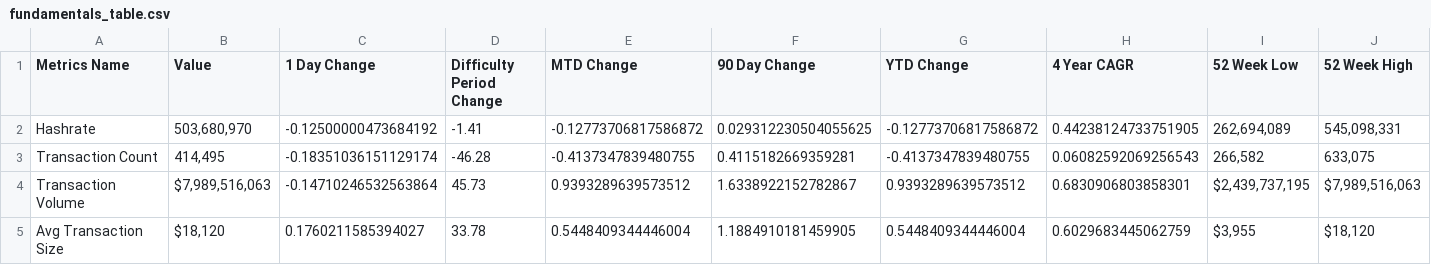
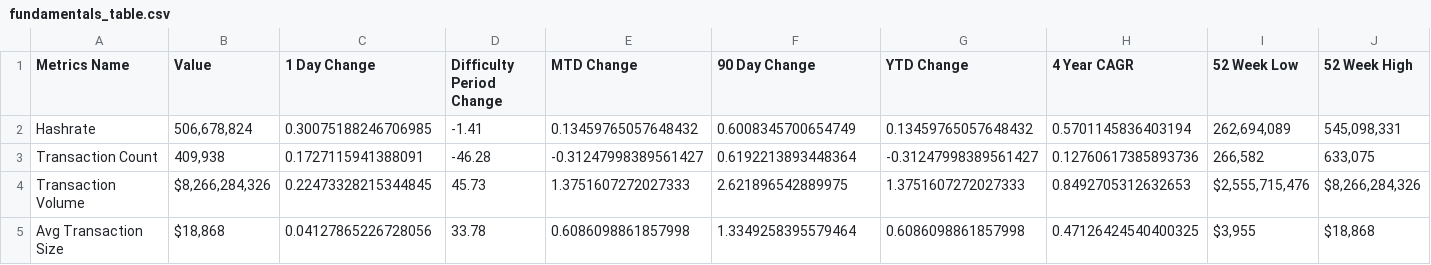
Before and after one commit to SecretSatoshis/Bitcoin-Difficulty-Report, a CSV file: fundamentals_table.csv, drawn as a sheet; only a part is shown; the diff covers the shown part only.

```diff
--- a/fundamentals_table.csv
+++ b/fundamentals_table.csv
@@ -1,5 +1,5 @@
 Metrics Name,Value,1 Day Change,Difficulty Period Change,MTD Change,90 Day Change,YTD Change,4 Year CAGR,52 Week Low,52 Week High
-Hashrate,"503,680,970",-0.12500000473684192,-1.41,-0.12773706817586872,0.029312230504055625,-0.12773706817586872,0.44238124733751905,"262,694,089","545,098,331"
-Transaction Count,"414,495",-0.18351036151129174,-46.28,-0.4137347839480755,0.4115182669359281,-0.4137347839480755,0.06082592069256543,"266,582","633,075"
-Transaction Volume,"$7,989,516,063",-0.14710246532563864,45.73,0.9393289639573512,1.6338922152782867,0.9393289639573512,0.6830906803858301,"$2,439,737,195","$7,989,516,063"
-Avg Transaction Size,"$18,120",0.1760211585394027,33.78,0.5448409344446004,1.1884910181459905,0.5448409344446004,0.6029683445062759,"$3,955","$18,120"
+Hashrate,"506,678,824",0.30075188246706985,-1.41,0.13459765057648432,0.6008345700654749,0.13459765057648432,0.5701145836403194,"262,694,089","545,098,331"
+Transaction Count,"409,938",0.1727115941388091,-46.28,-0.31247998389561427,0.6192213893448364,-0.31247998389561427,0.12760617385893736,"266,582","633,075"
+Transaction Volume,"$8,266,284,326",0.22473328215344845,45.73,1.3751607272027333,2.621896542889975,1.3751607272027333,0.8492705312632653,"$2,555,715,476","$8,266,284,326"
+Avg Transaction Size,"$18,868",0.04127865226728056,33.78,0.6086098861857998,1.3349258395579464,0.6086098861857998,0.47126424540400325,"$3,955","$18,868"
```
Also changed, not shown: 37 edited cells elsewhere in this file, difficulty_table.csv, performance_table.csv, 2 other files.
